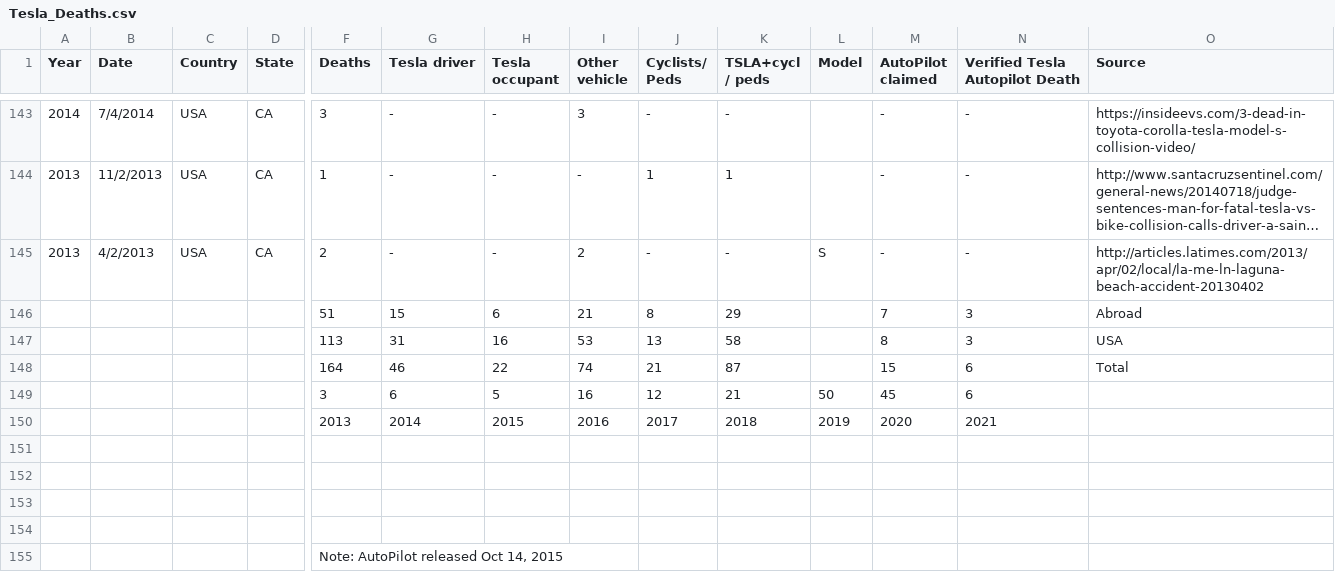
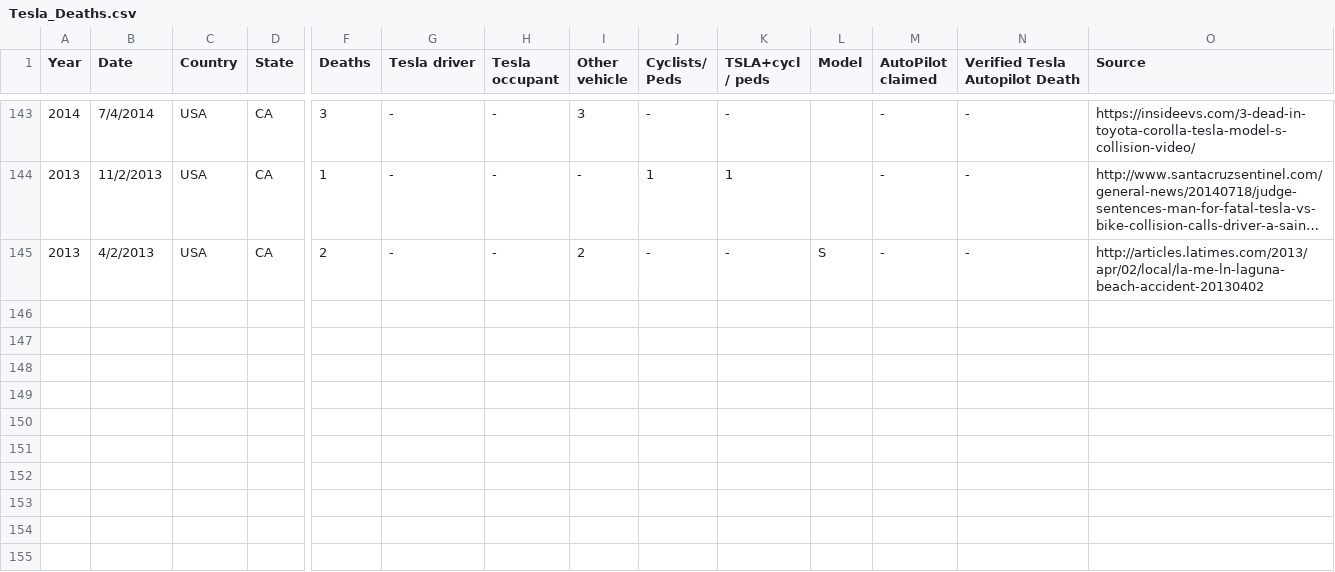
Before and after one commit to GWC-DCMB/CapstoneProject, a CSV file: datasets/tesla/Tesla_Deaths.csv, drawn as a sheet; only a part is shown, gaps mark what is left out; long unchanged cells end in …; rows hold the shown columns only; the diff names each change by its address in the sheet, - before the commit and + after, or states it on an @@ line.

Commit message:
Cleanup messy data

```diff
--- a/datasets/tesla/Tesla_Deaths.csv
+++ b/datasets/tesla/Tesla_Deaths.csv
-row 146:  |  |  |  | 51 | 15 | 6 | 21 | 8 | 29 |  | 7 | 3 | Abroad
-row 147:  |  |  |  | 113 | 31 | 16 | 53 | 13 | 58 |  | 8 | 3 | USA
-row 148:  |  |  |  | 164 | 46 | 22 | 74 | 21 | 87 |  | 15 | 6 | Total
-row 149:  |  |  |  | 3 | 6 | 5 | 16 | 12 | 21 | 50 | 45 | 6
-row 150:  |  |  |  | 2013 | 2014 | 2015 | 2016 | 2017 | 2018 | 2019 | 2020 | 2021
-row 151: (empty)
-row 152: (empty)
-row 153: (empty)
-row 154: (empty)
-row 155:  |  |  |  | Note: AutoPilot released Oct 14, 2015
```
